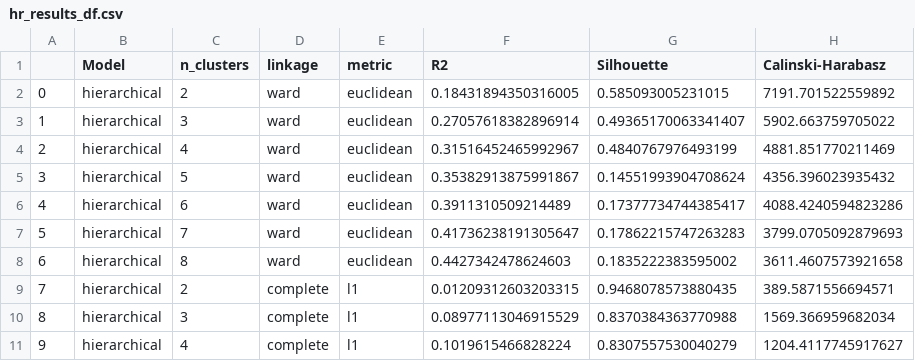
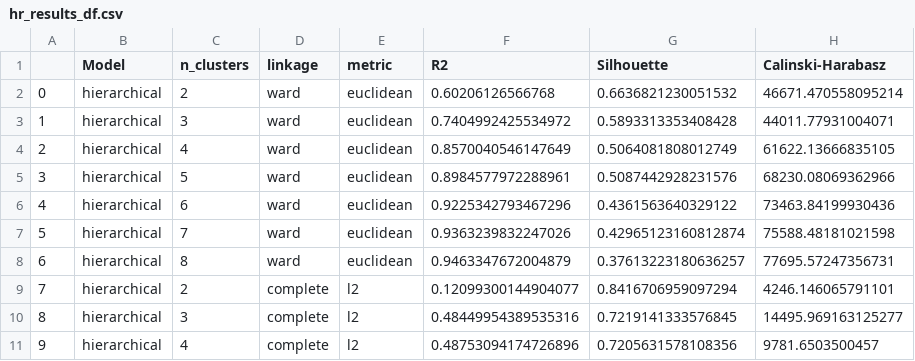
Before and after one commit to antoniooliveira03/data_mining, a CSV file: result_dfs/cuisine_data/hr_results_df.csv, drawn as a sheet; only a part is shown; the diff covers the shown part only.

```diff
--- a/result_dfs/cuisine_data/hr_results_df.csv
+++ b/result_dfs/cuisine_data/hr_results_df.csv
@@ -1,11 +1,11 @@
 ,Model,n_clusters,linkage,metric,R2,Silhouette,Calinski-Harabasz
-0,hierarchical,2,ward,euclidean,0.18431894350316005,0.585093005231015,7191.701522559892
-1,hierarchical,3,ward,euclidean,0.27057618382896914,0.49365170063341407,5902.663759705022
-2,hierarchical,4,ward,euclidean,0.31516452465992967,0.4840767976493199,4881.851770211469
-3,hierarchical,5,ward,euclidean,0.35382913875991867,0.14551993904708624,4356.396023935432
-4,hierarchical,6,ward,euclidean,0.3911310509214489,0.17377734744385417,4088.4240594823286
-5,hierarchical,7,ward,euclidean,0.41736238191305647,0.17862215747263283,3799.0705092879693
-6,hierarchical,8,ward,euclidean,0.4427342478624603,0.1835222383595002,3611.4607573921658
-7,hierarchical,2,complete,l1,0.01209312603203315,0.9468078573880435,389.5871556694571
-8,hierarchical,3,complete,l1,0.08977113046915529,0.8370384363770988,1569.366959682034
-9,hierarchical,4,complete,l1,0.1019615466828224,0.8307557530040279,1204.4117745917627
+0,hierarchical,2,ward,euclidean,0.60206126566768,0.6636821230051532,46671.470558095214
+1,hierarchical,3,ward,euclidean,0.7404992425534972,0.5893313353408428,44011.77931004071
+2,hierarchical,4,ward,euclidean,0.8570040546147649,0.5064081808012749,61622.13666835105
+3,hierarchical,5,ward,euclidean,0.8984577972288961,0.5087442928231576,68230.08069362966
+4,hierarchical,6,ward,euclidean,0.9225342793467296,0.4361563640329122,73463.84199930436
+5,hierarchical,7,ward,euclidean,0.9363239832247026,0.42965123160812874,75588.48181021598
+6,hierarchical,8,ward,euclidean,0.9463347672004879,0.37613223180636257,77695.57247356731
+7,hierarchical,2,complete,l2,0.12099300144904077,0.8416706959097294,4246.146065791101
+8,hierarchical,3,complete,l2,0.48449954389535316,0.7219141333576845,14495.969163125277
+9,hierarchical,4,complete,l2,0.48753094174726896,0.7205631578108356,9781.6503500457
```
Also changed, not shown: 1 added row and 20 edited cells elsewhere in this file, result_dfs/cuisine_data/db_results_df.csv, result_dfs/cuisine_data/hdb_results_df.csv, 13 other files.
